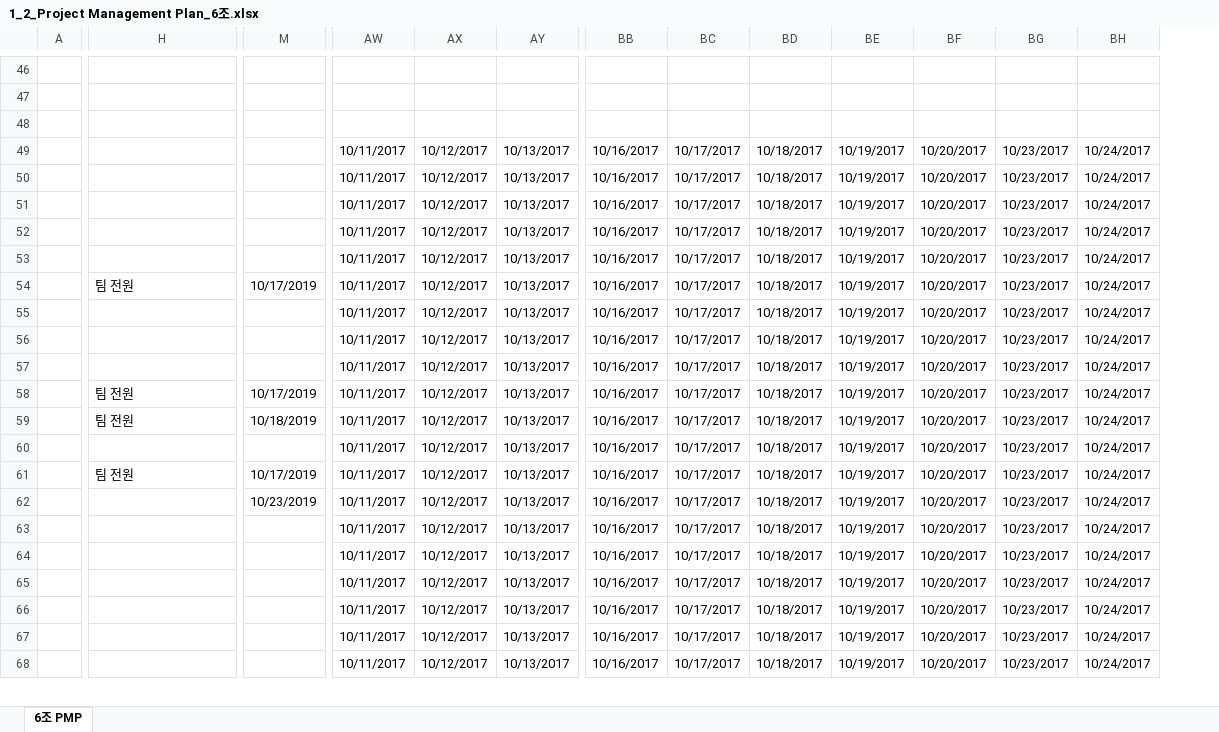
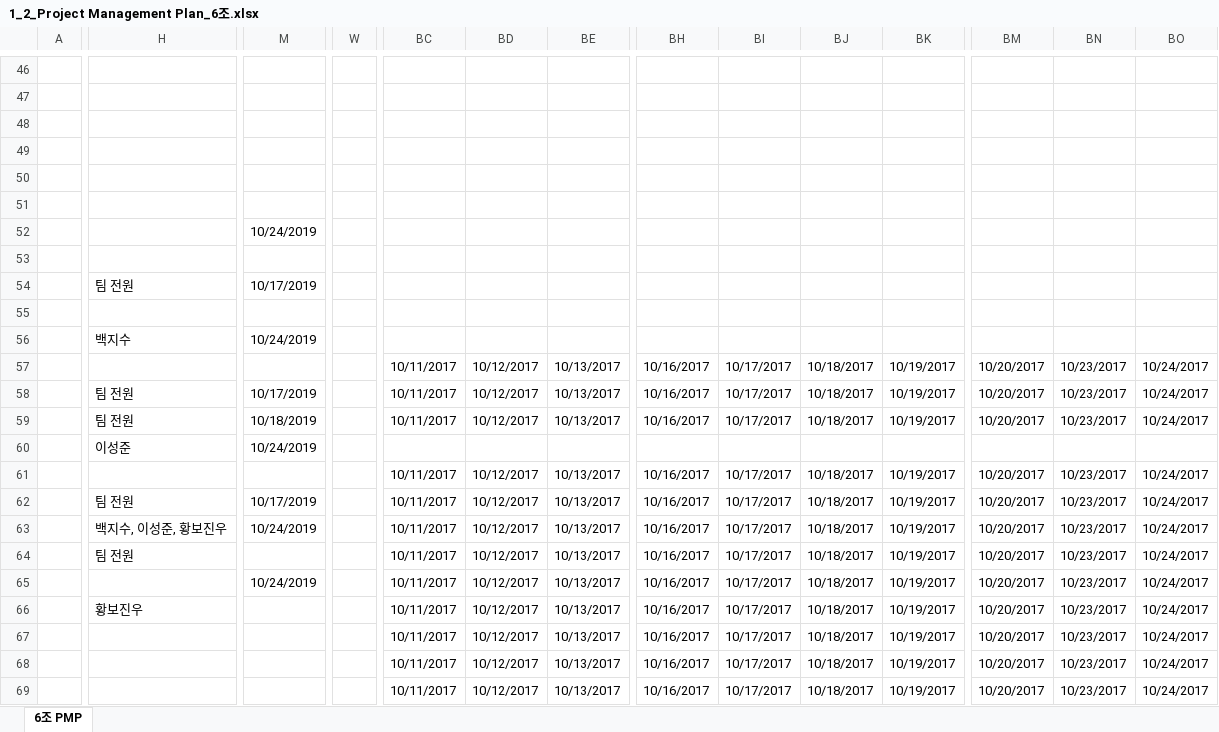
Before and after one commit to paekjisoo/babalzza, an Excel workbook: Project Planning/1_2_Project Management Plan_6조.xlsx, sheet 6조 PMP, drawn as a sheet; only a part is shown, gaps mark what is left out; values as stored, in another font and other column widths than the file's, no cell formats; addresses are those after the commit; rows hold the shown columns only; the diff covers the shown part only; the diff names each change by its address in the sheet, - before the commit and + after, or states it on an @@ line.

```diff
--- a/Project Planning/1_2_Project Management Plan_6조.xlsx (sheet 6조 PMP)
+++ b/Project Planning/1_2_Project Management Plan_6조.xlsx (sheet 6조 PMP)
+column W, empty
-BC49:BC56: 10/11/2017
+BC49:BC56: (empty)
-BD49:BD56: 10/12/2017
+BD49:BD56: (empty)
-BE49:BE56: 10/13/2017
+BE49:BE56: (empty)
-BH49:BH56: 10/16/2017
+BH49:BH56: (empty)
-BI49:BI56: 10/17/2017
+BI49:BI56: (empty)
-BJ49:BJ56: 10/18/2017
+BJ49:BJ56: (empty)
-BK49:BK56: 10/19/2017
+BK49:BK56: (empty)
-BM49:BM56: 10/20/2017
+BM49:BM56: (empty)
-BN49:BN56: 10/23/2017
+BN49:BN56: (empty)
-BO49:BO56: 10/24/2017
+BO49:BO56: (empty)
-M52: (empty)
+M52: 10/24/2019
-H56: (empty)
+H56: 백지수
-M56: (empty)
+M56: 10/24/2019
+row 60:  | 이성준 | 10/24/2019
-H63: (empty)
+H63: 백지수, 이성준, 황보진우
-M63: 10/23/2019
+M63: 10/24/2019
-H64: (empty)
+H64: 팀 전원
-M65: (empty)
+M65: 10/24/2019
-H66: (empty)
+H66: 황보진우
```
Also changed, not shown: 1 added row, 1 removed row, 6 added columns and 139 edited cells elsewhere in this sheet, cell formats, Project Planning/1_3_PSP_Sheet.xlsx, 2 other files.
